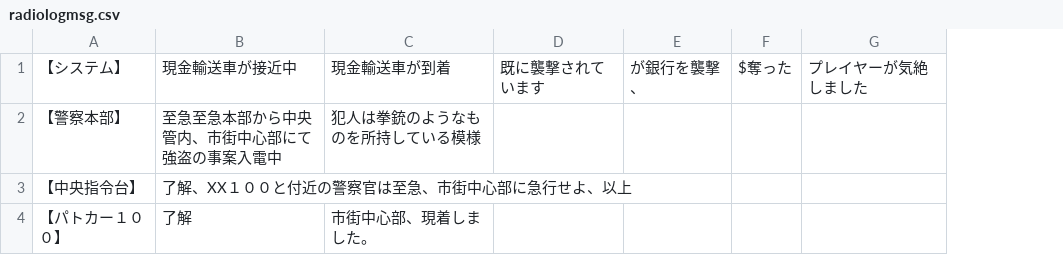
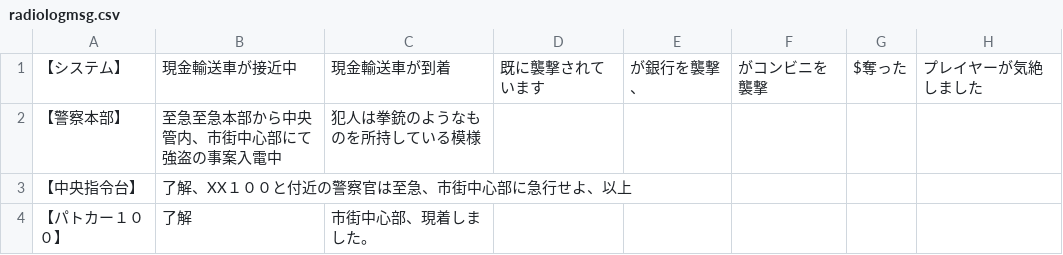
Before and after one commit to shooon3/20171019, a CSV file: Assets/Resources/radiologmsg.csv, drawn as a sheet; the diff names each change by its address in the sheet, - before the commit and + after, or states it on an @@ line.

```diff
--- a/Assets/Resources/radiologmsg.csv
+++ b/Assets/Resources/radiologmsg.csv
+column F, row 1: がコンビニを襲撃
```
Also changed, not shown: 10 other files.
